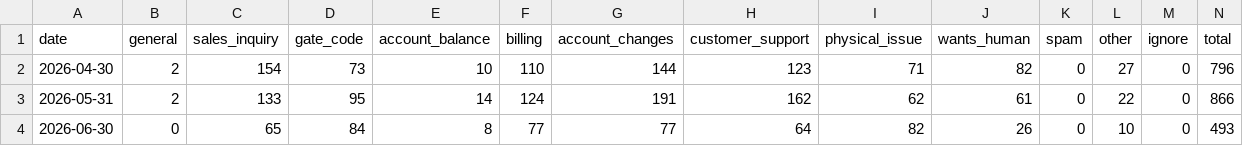
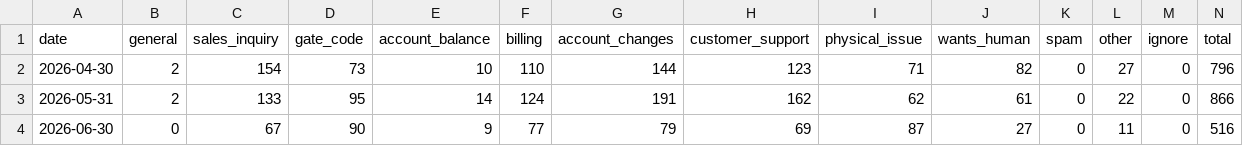
Before and after one commit to scalato/1box-dashboard, a CSV file: data/sp/escalations_by_category.csv, drawn as a sheet.

```diff
--- a/data/sp/escalations_by_category.csv
+++ b/data/sp/escalations_by_category.csv
@@ -3,2 +3,2 @@ date,general,sales_inquiry,gate_code,account_balance,billing,account_changes,cus
 2026-05-31,2,133,95,14,124,191,162,62,61,0,22,0,866
-2026-06-30,0,65,84,8,77,77,64,82,26,0,10,0,493
+2026-06-30,0,67,90,9,77,79,69,87,27,0,11,0,516
```
Also changed, not shown: data/sp/conversations_by_category.csv, data/sp/conversations_by_location.csv, 2 other files.
